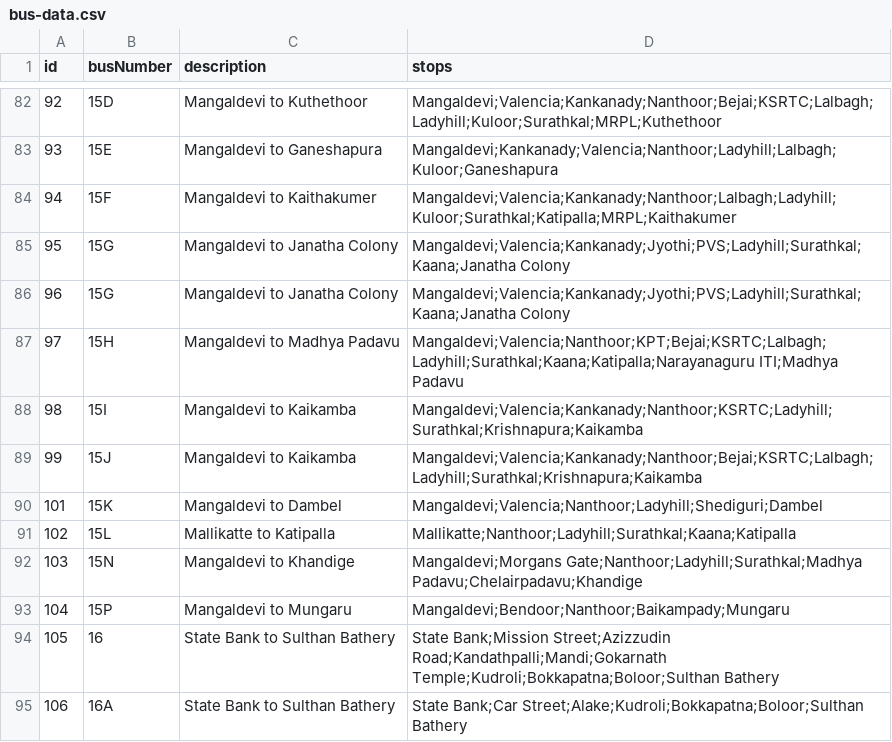
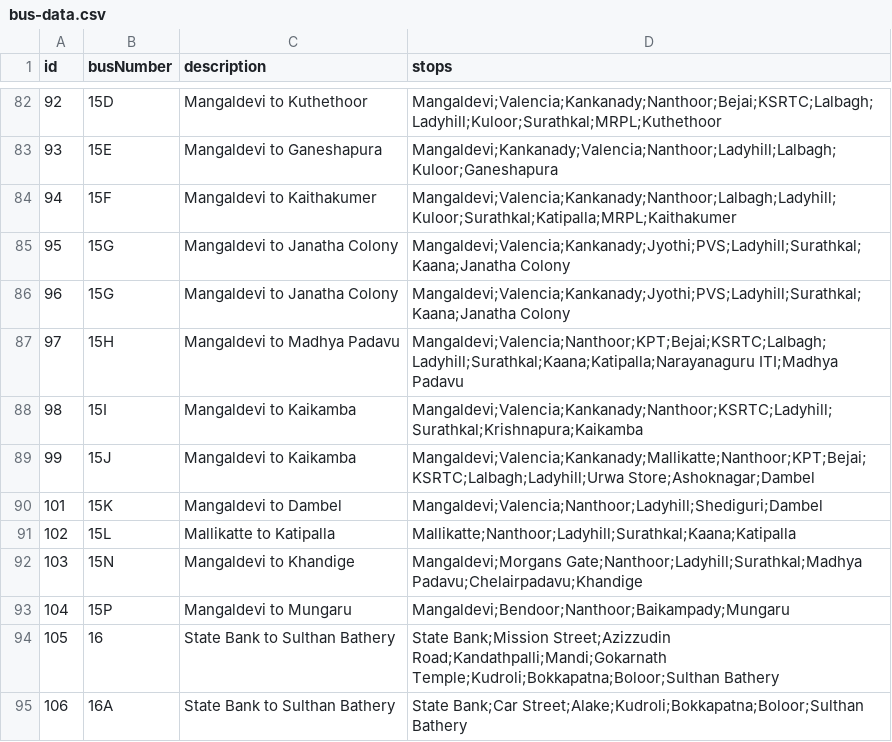
Before and after one commit to mrkushalsm/Mangalore-Bus-Routes, a CSV file: public/data/bus-data.csv, drawn as a sheet; only a part is shown, gaps mark what is left out.

Commit message:
✏️ Edit: Bus 15J - Mangaldevi to Kaikamba

```diff
--- a/public/data/bus-data.csv
+++ b/public/data/bus-data.csv
@@ -88,3 +88,3 @@ id,busNumber,description,stops
 98,15I,Mangaldevi to Kaikamba,Mangaldevi;Valencia;Kankanady;Nanthoor;KSRTC;Ladyhill;Surathkal;Krishnapura;Kaikamba
-99,15J,Mangaldevi to Kaikamba,Mangaldevi;Valencia;Kankanady;Nanthoor;Bejai;KSRTC;Lalbagh;Ladyhill;Surathkal;Krishnapura;Kaikamba
+99,15J,Mangaldevi to Kaikamba,Mangaldevi;Valencia;Kankanady;Mallikatte;Nanthoor;KPT;Bejai;KSRTC;Lalbagh;Ladyhill;Urwa Store;Ashoknagar;Dambel
 101,15K,Mangaldevi to Dambel,Mangaldevi;Valencia;Nanthoor;Ladyhill;Shediguri;Dambel
```
